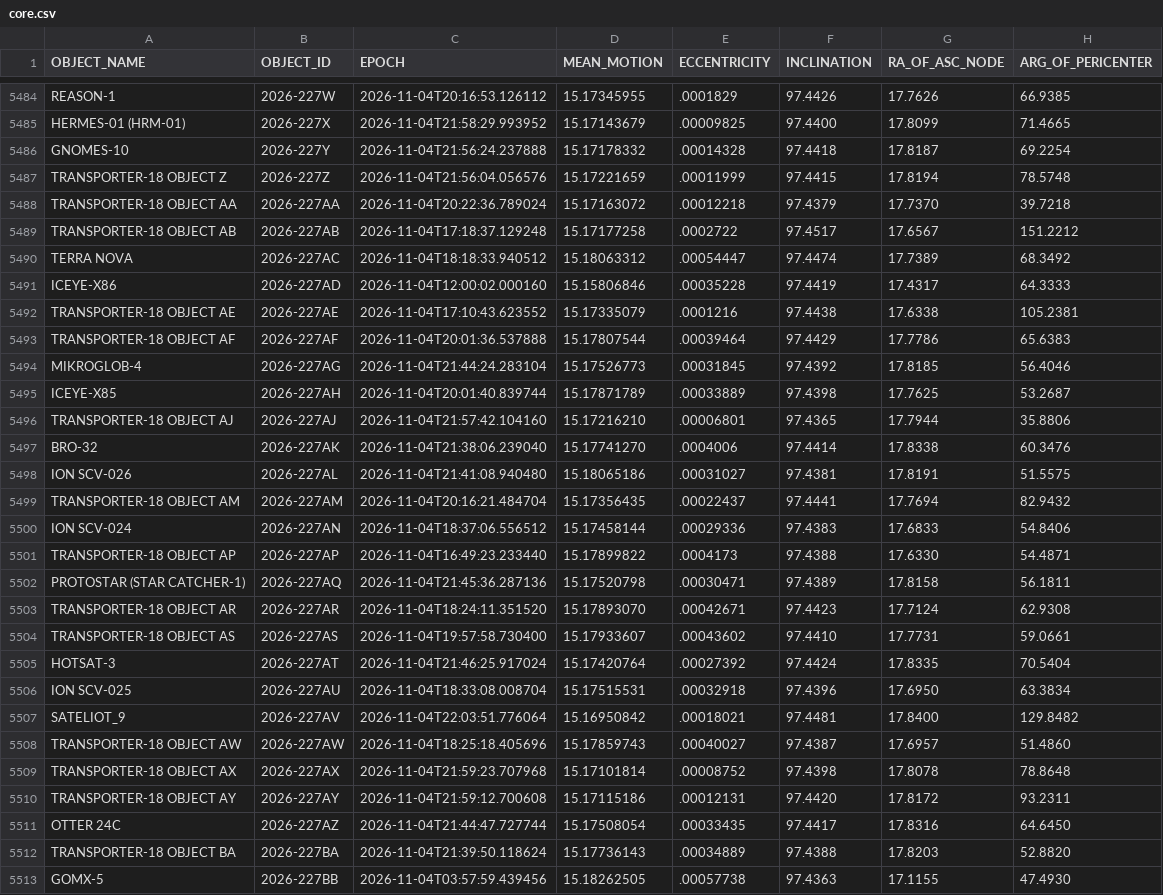
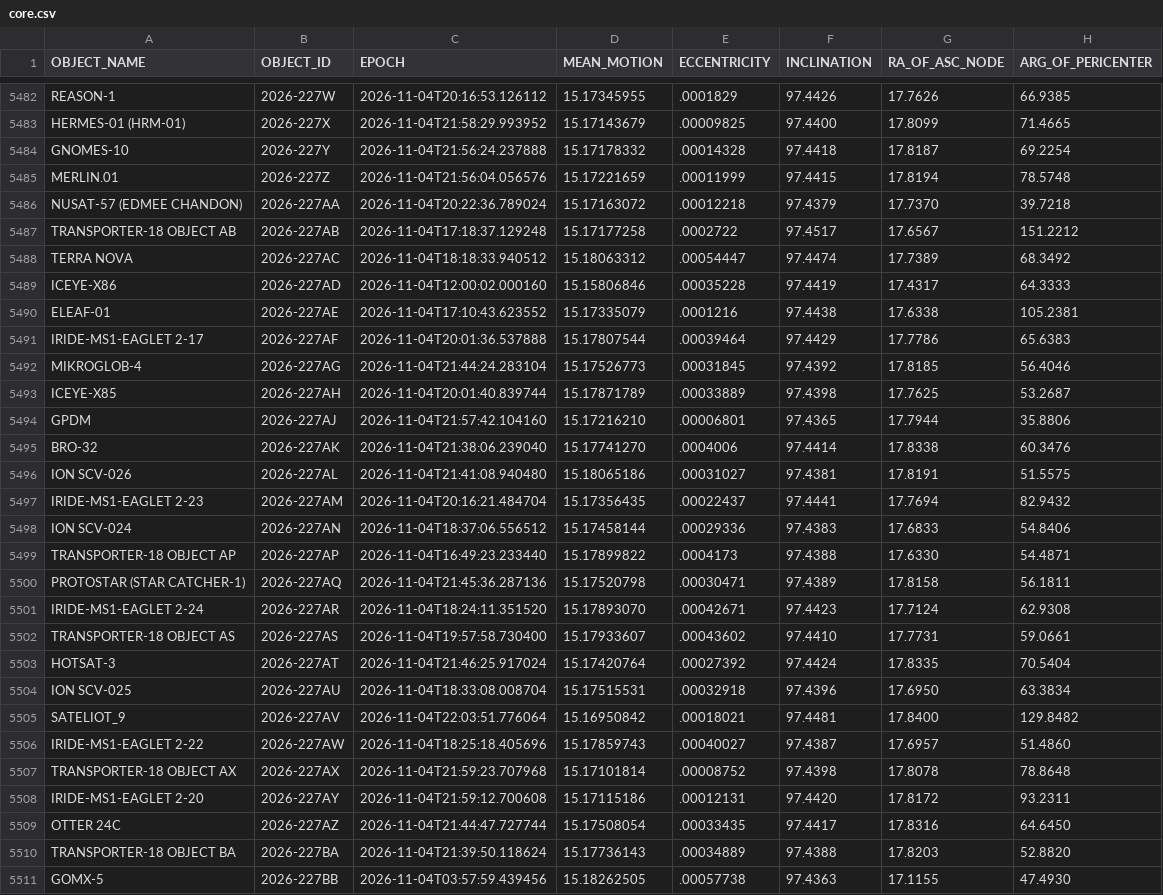
Before and after one commit to GumDropSoftware/overhead-satellites, a CSV file: elements/core.csv, drawn as a sheet; only a part is shown, gaps mark what is left out; addresses are those after the commit; the diff covers the shown part only; the diff names each change by its address in the sheet, - before the commit and + after, or states it on an @@ line.

```diff
--- a/elements/core.csv
+++ b/elements/core.csv
-A5485 (OBJECT_NAME): TRANSPORTER-18 OBJECT Z
+A5485 (OBJECT_NAME): MERLIN.01
-A5486 (OBJECT_NAME): TRANSPORTER-18 OBJECT AA
+A5486 (OBJECT_NAME): NUSAT-57 (EDMEE CHANDON)
-A5490 (OBJECT_NAME): TRANSPORTER-18 OBJECT AE
+A5490 (OBJECT_NAME): ELEAF-01
-A5491 (OBJECT_NAME): TRANSPORTER-18 OBJECT AF
+A5491 (OBJECT_NAME): IRIDE-MS1-EAGLET 2-17
-A5494 (OBJECT_NAME): TRANSPORTER-18 OBJECT AJ
+A5494 (OBJECT_NAME): GPDM
-A5497 (OBJECT_NAME): TRANSPORTER-18 OBJECT AM
+A5497 (OBJECT_NAME): IRIDE-MS1-EAGLET 2-23
-A5501 (OBJECT_NAME): TRANSPORTER-18 OBJECT AR
+A5501 (OBJECT_NAME): IRIDE-MS1-EAGLET 2-24
-A5506 (OBJECT_NAME): TRANSPORTER-18 OBJECT AW
+A5506 (OBJECT_NAME): IRIDE-MS1-EAGLET 2-22
-A5508 (OBJECT_NAME): TRANSPORTER-18 OBJECT AY
+A5508 (OBJECT_NAME): IRIDE-MS1-EAGLET 2-20
```
Also changed, not shown: 2 removed rows and 30 edited cells elsewhere in this file, catalog.csv, 1 other file.
